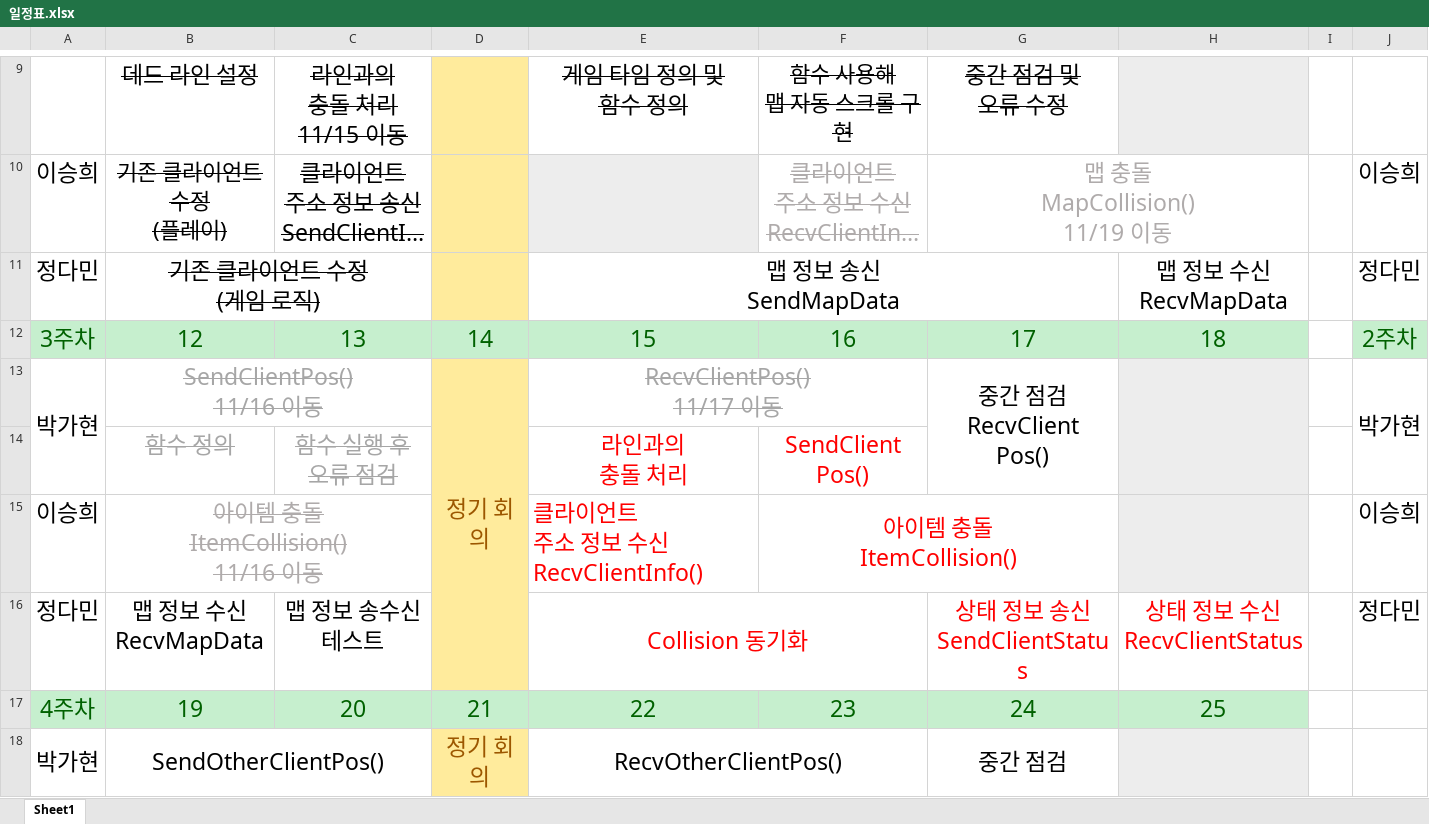
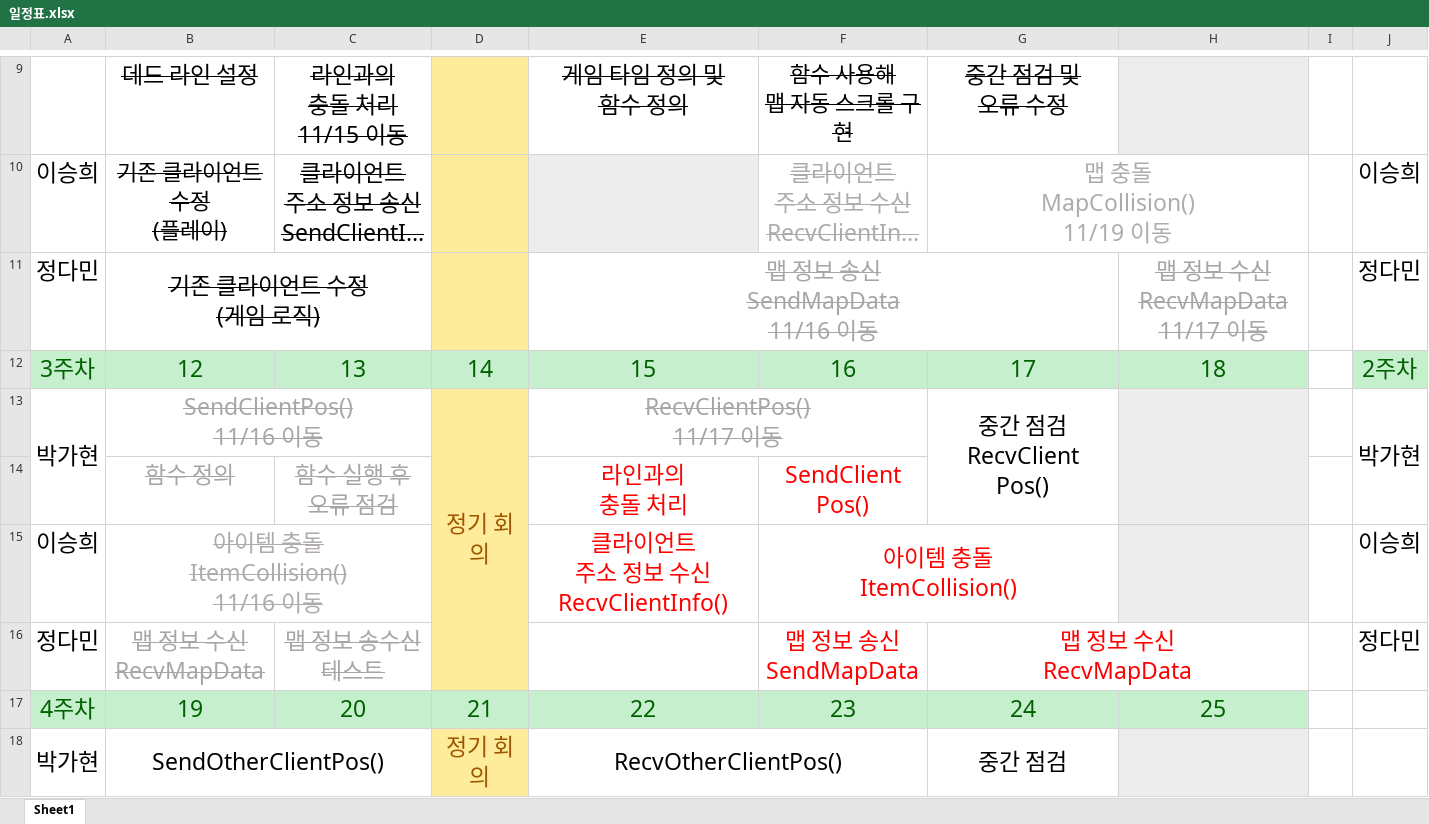
Before and after one commit to 2023NGP/To_Be_A_Butterfly, an Excel workbook: Docs/일정표.xlsx, sheet Sheet1, drawn as a sheet; only a part is shown, gaps mark what is left out; long unchanged cells end in …; values as stored, in another font and other column widths than the file's, no borders; ↵ is a line break in a cell; the diff covers the shown part only; the diff names each change by its address in the sheet, - before the commit and + after, or states it on an @@ line.

Commit message:
다민 일정 수정

```diff
--- a/Docs/일정표.xlsx (sheet Sheet1)
+++ b/Docs/일정표.xlsx (sheet Sheet1)
-E11: 맵 정보 송신 ↵ SendMapData
+E11: 맵 정보 송신 ↵ SendMapData ↵ 11/16 이동
@@ E11 strikethrough: off → on, text colour: black → #A6A6A6 @@
-H11: 맵 정보 수신 ↵ RecvMapData
+H11: 맵 정보 수신 ↵ RecvMapData ↵ 11/17 이동
@@ H11 strikethrough: off → on, text colour: black → #A6A6A6 @@
-E15 alignment: left
+E15 alignment: center
@@ B16:C16 strikethrough: off → on, text colour: black → #A6A6A6 @@
-E16: Collision 동기화
+E16: (empty)
-E16:F16 merged
-F16: (empty)
+F16: 맵 정보 송신 ↵ SendMapData
-G16: 상태 정보 송신 ↵ SendClientStatus
+G16: 맵 정보 수신 ↵ RecvMapData
+G16:H16 merged
-H16: 상태 정보 수신 ↵ RecvClientStatus
+H16: (empty)
```
Also changed, not shown: 3 edited cells, cell formats and merged cells elsewhere in this sheet.
